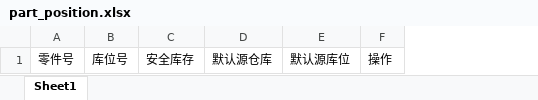
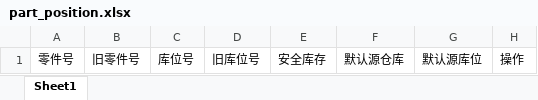
Before and after one commit to shentianyi/blueX, an Excel workbook: demo/RFID/rfid/uploadfiles/template/part_position.xlsx, sheet Sheet1, drawn as a sheet; values as stored, in another font and other column widths than the file's, no borders; the diff names each change by its address in the sheet, - before the commit and + after, or states it on an @@ line.

Commit message:
fix part position update

```diff
--- a/demo/RFID/rfid/uploadfiles/template/part_position.xlsx (sheet Sheet1)
+++ b/demo/RFID/rfid/uploadfiles/template/part_position.xlsx (sheet Sheet1)
+column B, row 1: 旧零件号
+column D, row 1: 旧库位号
```
Also changed, not shown: 13 other files.
